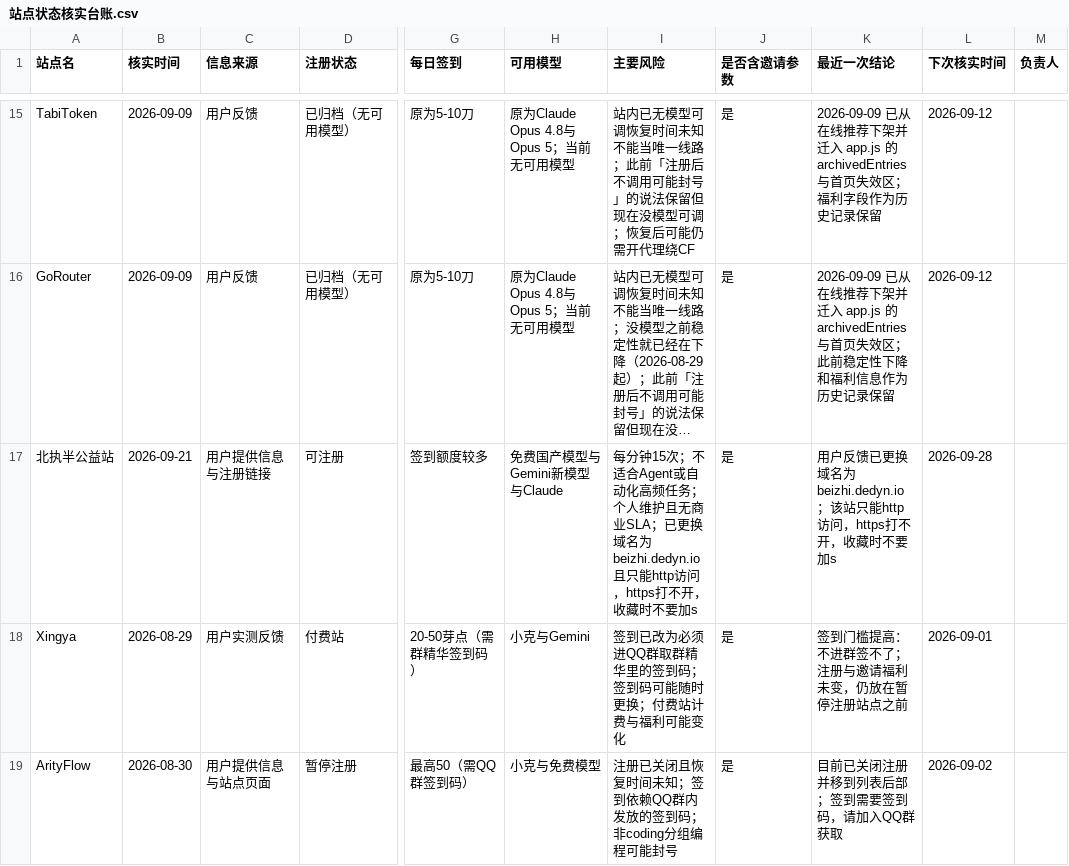
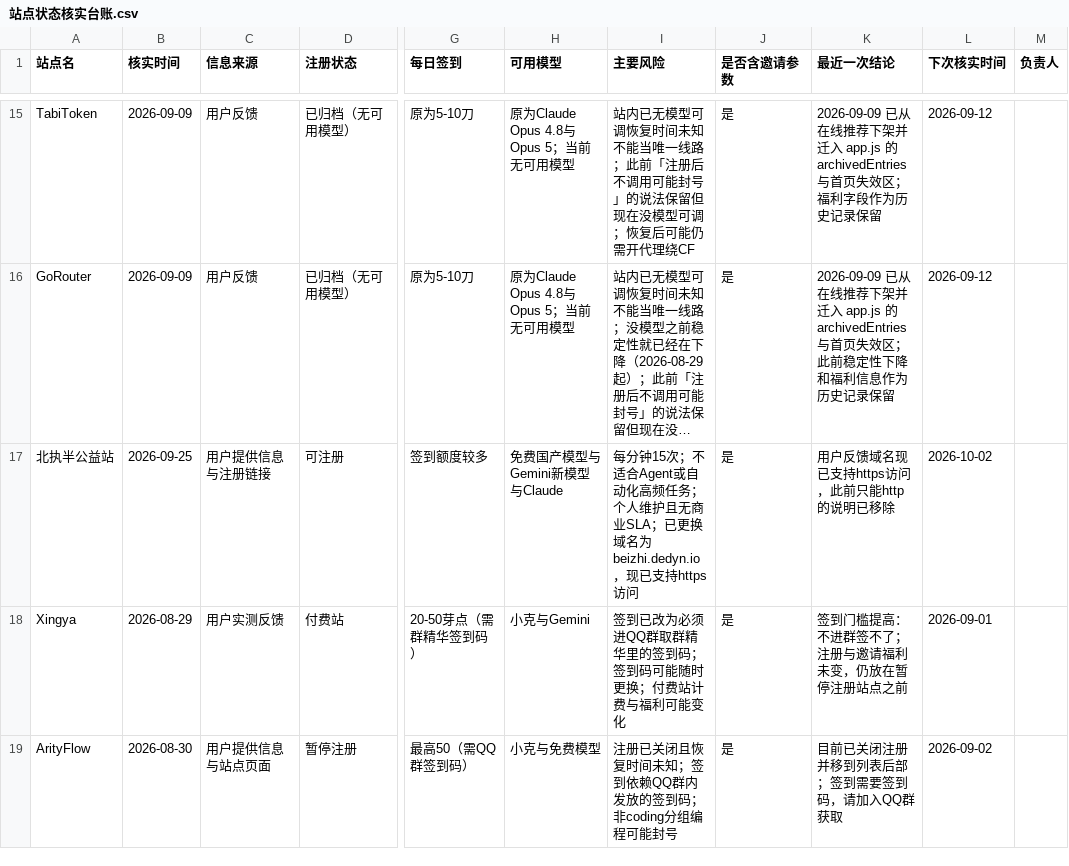
Before and after one commit to ytzzjx/ytzzjx.github.io, a CSV file: 运营推广/站点状态核实台账.csv, drawn as a sheet; only a part is shown, gaps mark what is left out; long unchanged cells end in …; the diff names each change by its address in the sheet, - before the commit and + after, or states it on an @@ line.

Commit message:
chore(directory): 北执域名 beizhi.dedyn.io 现已支持 https——移除只能 http 访问的说明，注册链接改回 https

```diff
--- a/运营推广/站点状态核实台账.csv
+++ b/运营推广/站点状态核实台账.csv
-B17 (核实时间): 2026-09-21
+B17 (核实时间): 2026-09-25
-I17 (主要风险): …域名为beizhi.dedyn.io且只能http访问，https打不开，收藏时不要加s
+I17 (主要风险): …域名为beizhi.dedyn.io，现已支持https访问
-K17 (最近一次结论): 用户反馈已更换域名为beizhi.dedyn.io；该站只能http访问，https打不开，收藏时不要加s
+K17 (最近一次结论): 用户反馈域名现已支持https访问，此前只能http的说明已移除
-L17 (下次核实时间): 2026-09-28
+L17 (下次核实时间): 2026-10-02
```
Also changed, not shown: 4 other files.
